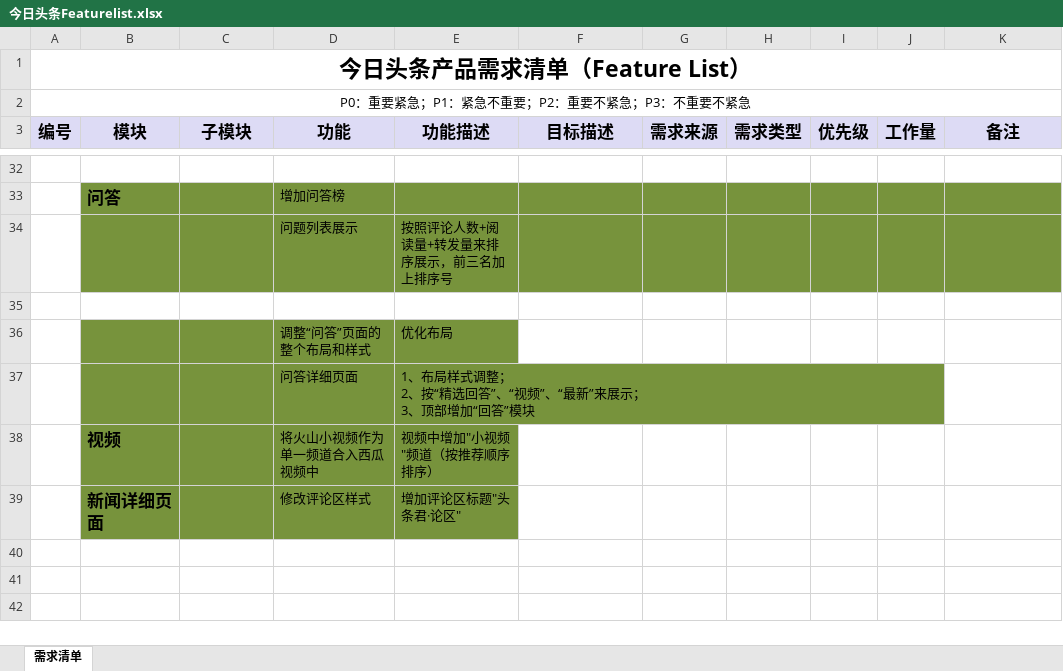
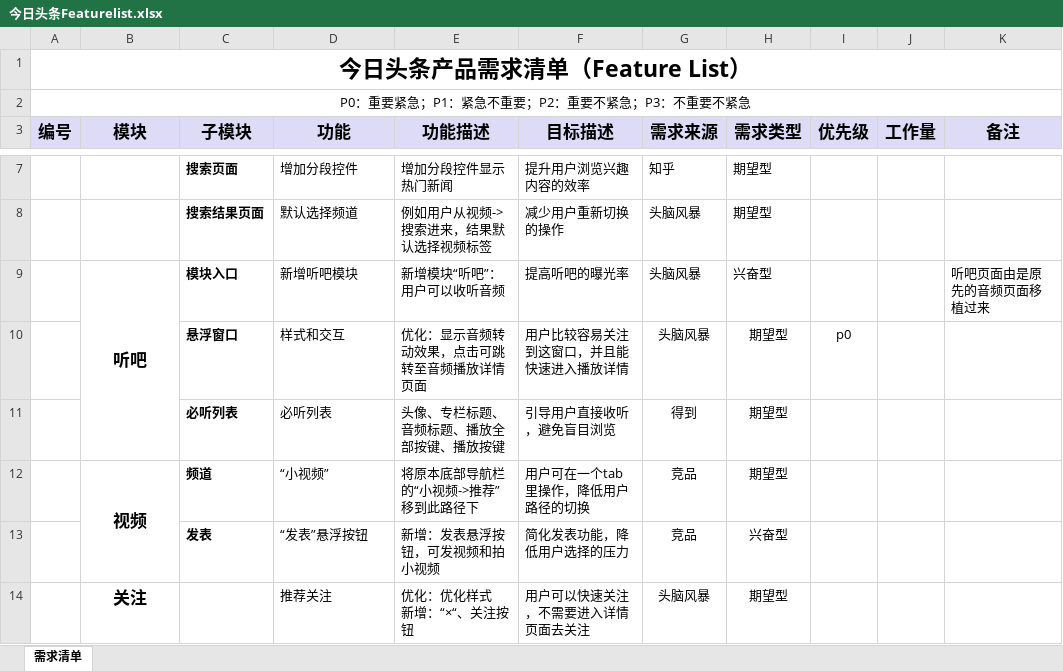
Before and after one commit to liting0911/demo, an Excel workbook: PM/今日头条Featurelist.xlsx, sheet 需求清单, drawn as a sheet; only a part is shown, gaps mark what is left out; values as stored, in another font and other column widths than the file's, no borders; removed rows and columns are numbered as before the commit, all else as after; ↵ is a line break in a cell; the diff covers the shown part only; the diff names each change by its address in the sheet, - before the commit and + after, or states it on an @@ line.

```diff
--- a/PM/今日头条Featurelist.xlsx (sheet 需求清单)
+++ b/PM/今日头条Featurelist.xlsx (sheet 需求清单)
-row 7: (empty)
+row 7:  |  | 搜索页面 | 增加分段控件 | 增加分段控件显示热门新闻 | 提升用户浏览兴趣内容的效率 | 知乎 | 期望型
-row 33:  | 问答 |  | 增加问答榜
-row 34:  |  |  | 问题列表展示 | 按照评论人数+阅读量+转发量来排序展示，前三名加上排序号
-row 8: (empty)
+row 8:  |  | 搜索结果页面 | 默认选择频道 | 例如用户从视频->搜索进来，结果默认选择视频标签 | 减少用户重新切换的操作 | 头脑风暴 | 期望型
-row 36:  |  |  | 调整“问答”页面的整个布局和样式 | 优化布局
-row 37:  |  |  | 问答详细页面 | 1、布局样式调整； ↵ 2、按“精选回答”、“视频”、“最新”来展示； ↵ 3、顶部增加“回答”模块
-row 38:  | 视频 |  | 将火山小视频作为单一频道合入西瓜视频中 | 视频中增加"小视频"频道（按推荐顺序排序）
-row 39:  | 新闻详细页面 |  | 修改评论区样式 | 增加评论区标题"头条君·论区"
+row 9:  | 听吧 | 模块入口 | 新增听吧模块 | 新增模块“听吧”：用户可以收听音频 | 提高听吧的曝光率 | 头脑风暴 | 兴奋型 |  |  | 听吧页面由是原先的音频页面移植过来
+row 10:  |  | 悬浮窗口 | 样式和交互 | 优化：显示音频转动效果，点击可跳转至音频播放详情页面 | 用户比较容易关注到这窗口，并且能快速进入播放详情 | 头脑风暴 | 期望型 | p0
+row 11:  |  | 必听列表 | 必听列表 | 头像、专栏标题、音频标题、播放全部按键、播放按键 | 引导用户直接收听，避免盲目浏览 | 得到 | 期望型
+row 12:  | 视频 | 频道 | “小视频” | 将原本底部导航栏的“小视频->推荐”移到此路径下 | 用户可在一个tab里操作，降低用户路径的切换 | 竞品 | 期望型
+row 13:  |  | 发表 | “发表”悬浮按钮 | 新增：发表悬浮按钮，可发视频和拍小视频 | 简化发表功能，降低用户选择的压力 | 竞品 | 兴奋型
+row 14:  | 关注 |  | 推荐关注 | 优化：优化样式 ↵ 新增：“×“、关注按钮 | 用户可以快速关注，不需要进入详情页面去关注 | 头脑风暴 | 期望型
```
Also changed, not shown: 13 added rows, 25 removed rows, 20 edited cells, cell formats and merged cells elsewhere in this sheet, 9 other files.
